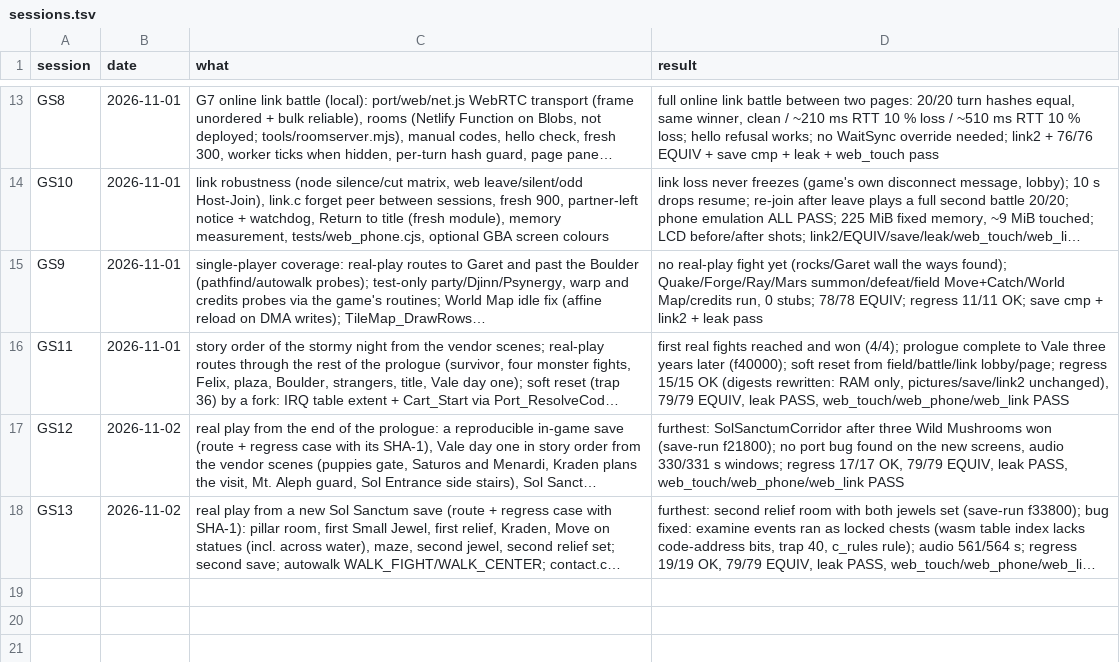
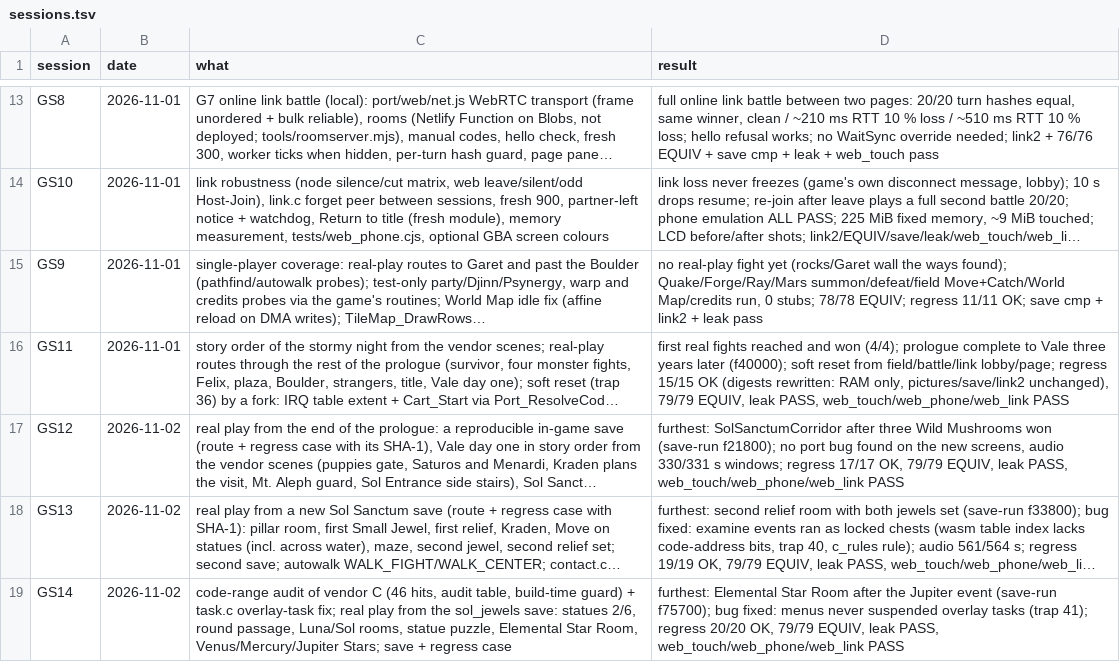
Before and after one commit to Sorikairox/golden-sun, a TSV file: docs/progress/sessions.tsv, drawn as a sheet; only a part is shown, gaps mark what is left out; long unchanged cells end in …; the diff names each change by its address in the sheet, - before the commit and + after, or states it on an @@ line.

```diff
--- a/docs/progress/sessions.tsv
+++ b/docs/progress/sessions.tsv
+row 19: GS14 | 2026-11-02 | code-range audit of vendor C (46 hits, audit table, build-time guard) + task.c overlay-task fix; real play from the sol_jewels save: statues 2/6, round passage, Luna/Sol rooms, statue puzzle, Elemental Star Room, Venus/Mercury/Jupiter Stars; save + regress case | furthest: Elemental Star Room after the Jupiter event (save-run f75700); bug fixed: menus never suspended overlay tasks (trap 41); regress 20/20 OK, 79/79 EQUIV, leak PASS, web_touch/web_phone/web_link PASS
```
Also changed, not shown: 3 other files.
